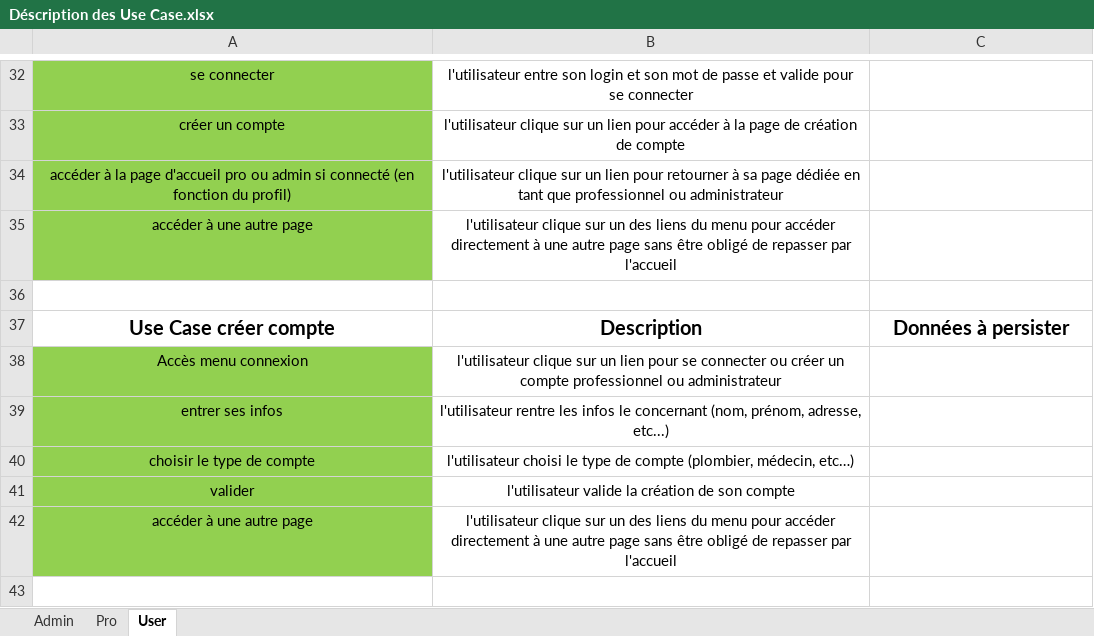
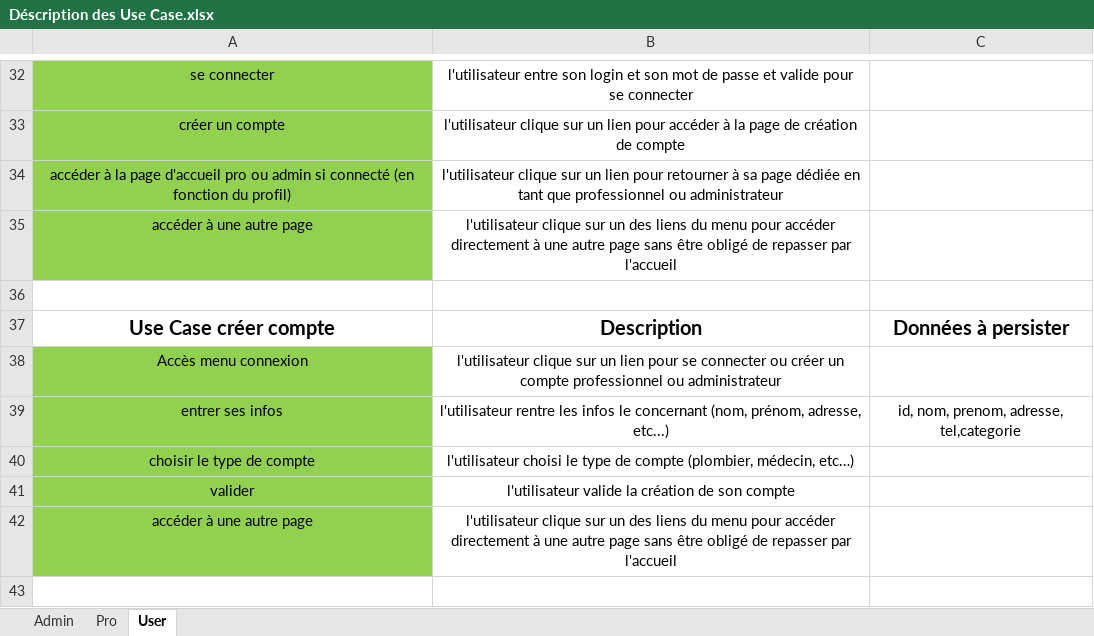
Before and after one commit to FranckDemeyer/Projet_CDI_JAVA, an Excel workbook: Documents/src/Déscription des Use Case.xlsx, sheet User, drawn as a sheet; only a part is shown, gaps mark what is left out; values as stored, in another font and other column widths than the file's, no borders; the diff names each change by its address in the sheet, - before the commit and + after, or states it on an @@ line.

```diff
--- a/Documents/src/Déscription des Use Case.xlsx (sheet User)
+++ b/Documents/src/Déscription des Use Case.xlsx (sheet User)
-C39: (empty)
+C39: id, nom, prenom, adresse, tel,categorie
```
Also changed, not shown: sheet Admin, 1 other file.
